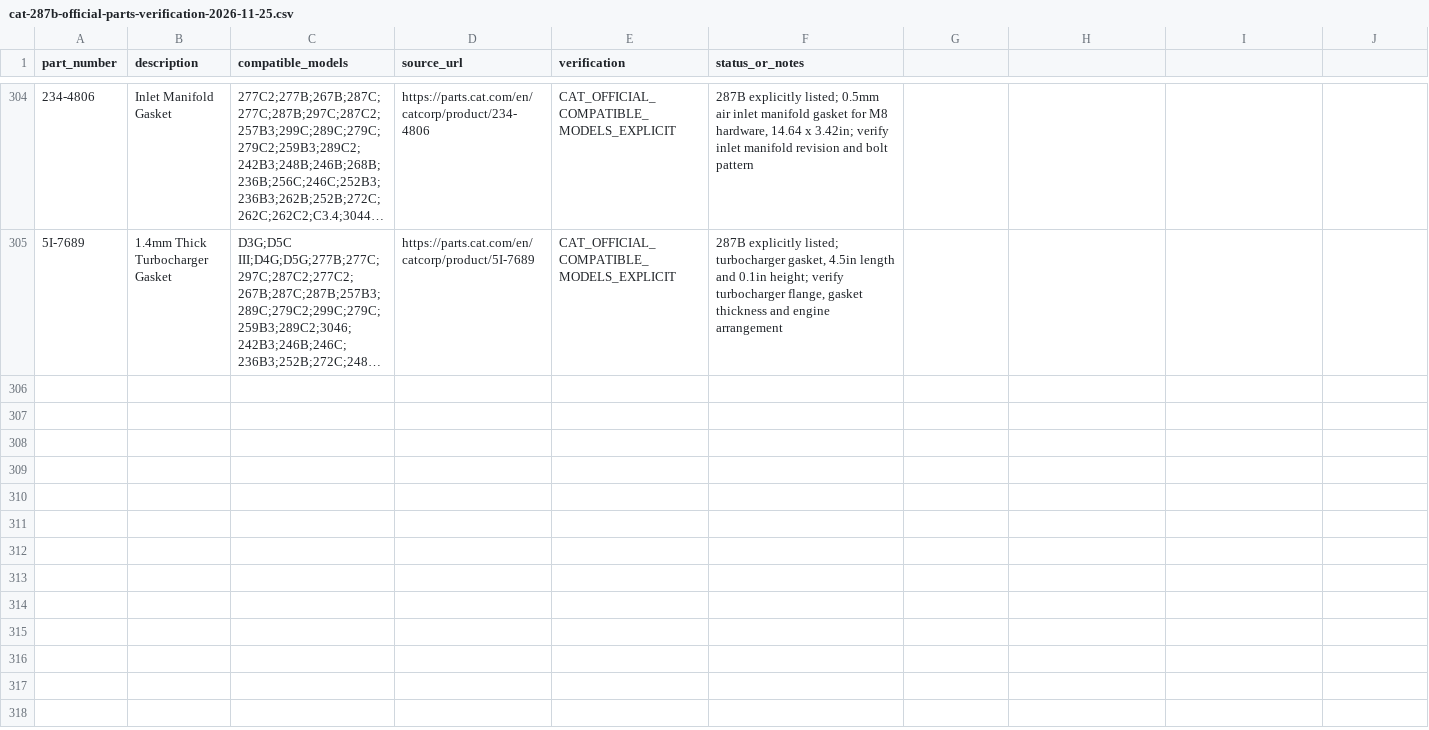
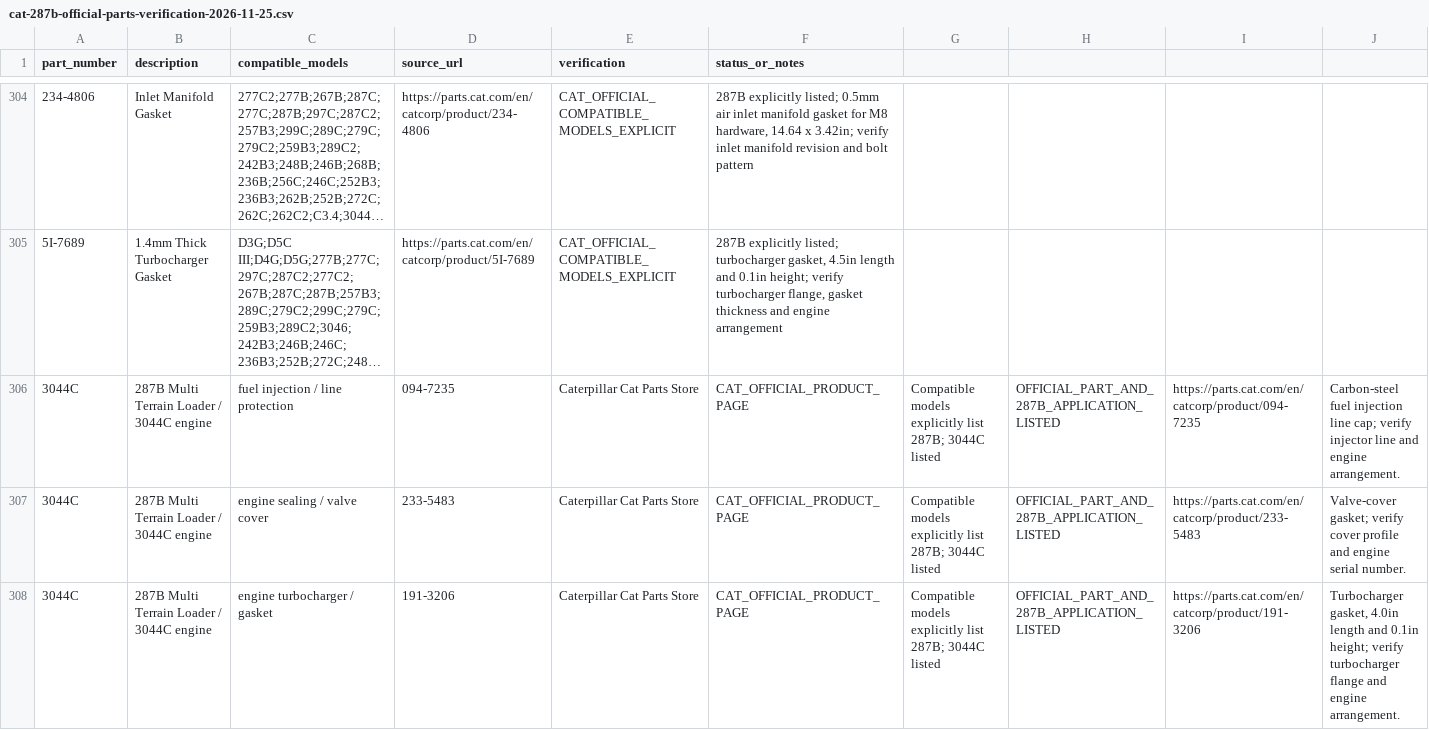
Before and after one commit to saeed860/Amoot-Machine, a CSV file: data/cat-287b-official-parts-verification-2026-11-25.csv, drawn as a sheet; only a part is shown, gaps mark what is left out; long unchanged cells end in …; the diff names each change by its address in the sheet, - before the commit and + after, or states it on an @@ line.

Commit message:
catalog: verify three additional Cat 287B engine and fuel parts

```diff
--- a/data/cat-287b-official-parts-verification-2026-11-25.csv
+++ b/data/cat-287b-official-parts-verification-2026-11-25.csv
+row 306: 3044C | 287B Multi Terrain Loader / 3044C engine | fuel injection / line protection | 094-7235 | Caterpillar Cat Parts Store | CAT_OFFICIAL_PRODUCT_PAGE | Compatible models explicitly list 287B; 3044C listed | OFFICIAL_PART_AND_287B_APPLICATION_LISTED | https://parts.cat.com/en/catcorp/product/094-7235 | Carbon-steel fuel injection line cap; verify injector line and engine arrangement.
+row 307: 3044C | 287B Multi Terrain Loader / 3044C engine | engine sealing / valve cover | 233-5483 | Caterpillar Cat Parts Store | CAT_OFFICIAL_PRODUCT_PAGE | Compatible models explicitly list 287B; 3044C listed | OFFICIAL_PART_AND_287B_APPLICATION_LISTED | https://parts.cat.com/en/catcorp/product/233-5483 | Valve-cover gasket; verify cover profile and engine serial number.
+row 308: 3044C | 287B Multi Terrain Loader / 3044C engine | engine turbocharger / gasket | 191-3206 | Caterpillar Cat Parts Store | CAT_OFFICIAL_PRODUCT_PAGE | Compatible models explicitly list 287B; 3044C listed | OFFICIAL_PART_AND_287B_APPLICATION_LISTED | https://parts.cat.com/en/catcorp/product/191-3206 | Turbocharger gasket, 4.0in length and 0.1in height; verify turbocharger flange and engine arrangement.
```
